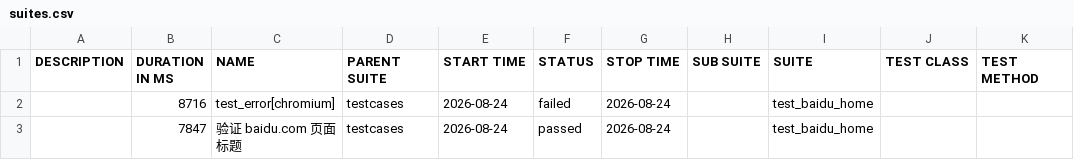
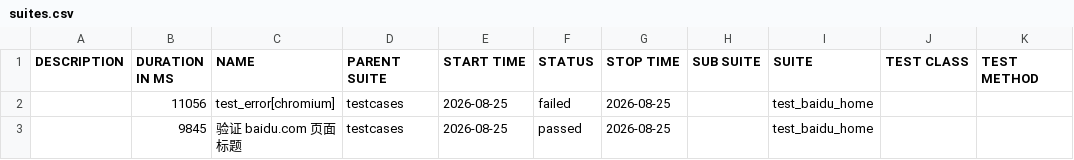
Before and after one commit to 81189149/test_baidu_ui, a CSV file: data/suites.csv, drawn as a sheet.

```diff
--- a/data/suites.csv
+++ b/data/suites.csv
@@ -1,3 +1,3 @@
 "DESCRIPTION","DURATION IN MS","NAME","PARENT SUITE","START TIME","STATUS","STOP TIME","SUB SUITE","SUITE","TEST CLASS","TEST METHOD"
-"","8716","test_error[chromium]","testcases","2026-08-24","failed","2026-08-24","","test_baidu_home","",""
-"","7847","验证 baidu.com 页面标题","testcases","2026-08-24","passed","2026-08-24","","test_baidu_home","",""
+"","11056","test_error[chromium]","testcases","2026-08-25","failed","2026-08-25","","test_baidu_home","",""
+"","9845","验证 baidu.com 页面标题","testcases","2026-08-25","passed","2026-08-25","","test_baidu_home","",""
```
Also changed, not shown: 21 other files.
